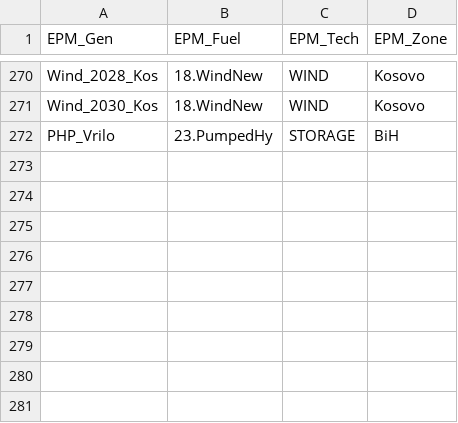
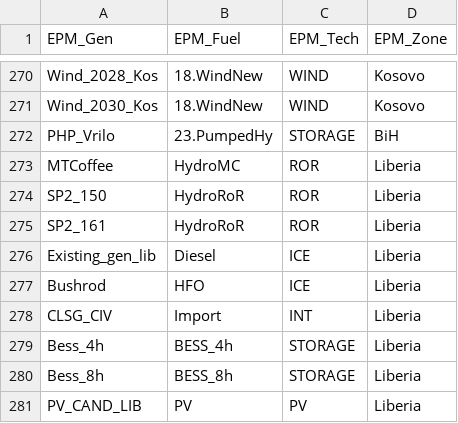
Before and after one commit to ESMAP-World-Bank-Group/EPM, a CSV file: epm/postprocessing/static/generation.csv, drawn as a sheet; only a part is shown, gaps mark what is left out.

```diff
--- a/epm/postprocessing/static/generation.csv
+++ b/epm/postprocessing/static/generation.csv
@@ -272 +272,10 @@ Wind_2030_Kos,18.WindNew,WIND,Kosovo
 PHP_Vrilo,23.PumpedHy,STORAGE,BiH
+MTCoffee,HydroMC,ROR,Liberia
+SP2_150,HydroRoR,ROR,Liberia
+SP2_161,HydroRoR,ROR,Liberia
+Existing_gen_lib,Diesel,ICE,Liberia
+Bushrod,HFO,ICE,Liberia
+CLSG_CIV,Import,INT,Liberia
+Bess_4h,BESS_4h,STORAGE,Liberia
+Bess_8h,BESS_8h,STORAGE,Liberia
+PV_CAND_LIB,PV,PV,Liberia
```
Also changed, not shown: epm/postprocessing/static/fuels.csv, 2 other files.
